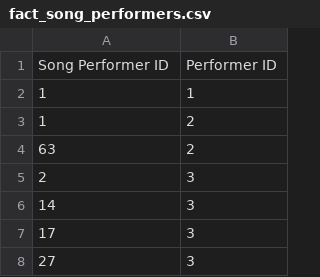
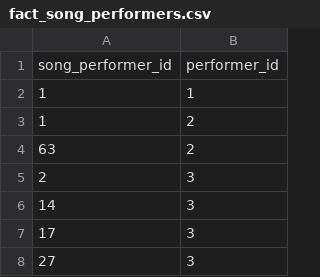
Before and after one commit to earlcyu/glee-dashboard, a CSV file: data/fact_song_performers.csv, drawn as a sheet; only a part is shown; removed rows and columns are numbered as before the commit, all else as after; the diff names each change by its address in the sheet, - before the commit and + after, or states it on an @@ line.

```diff
--- a/data/fact_song_performers.csv
+++ b/data/fact_song_performers.csv
-row 1: Song Performer ID | Performer ID
+row 1: song_performer_id | performer_id
```
Also changed, not shown: data/dim_albums.csv, data/dim_covers.csv, 8 other files.
